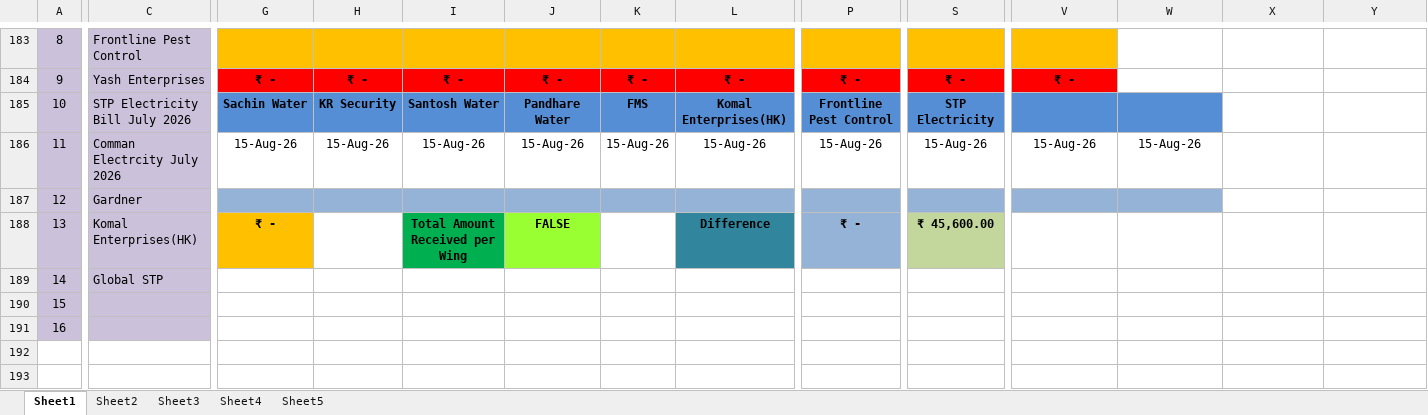
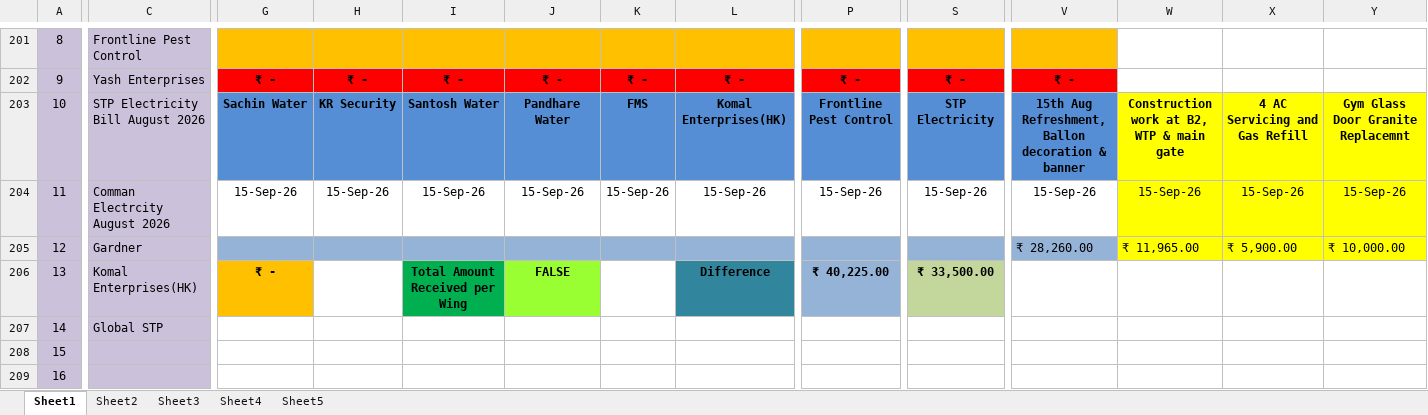
Before and after one commit to dhootmahesh28/zen-estate-dashboard, an Excel workbook: Zen_Estate_Combined_Expenses_Q1.xlsx, sheet Sheet1, drawn as a sheet; only a part is shown, gaps mark what is left out; values as stored, in another font and other column widths than the file's, no borders; addresses are those after the commit; the diff covers the shown part only; the diff names each change by its address in the sheet, - before the commit and + after, or states it on an @@ line.

```diff
--- a/Zen_Estate_Combined_Expenses_Q1.xlsx (sheet Sheet1)
+++ b/Zen_Estate_Combined_Expenses_Q1.xlsx (sheet Sheet1)
-C203: STP Electricity Bill July 2026
+C203: STP Electricity Bill August 2026
-V203: (empty)
+V203: 15th Aug Refreshment, Ballon decoration & banner
-W203: (empty)
+W203: Construction work at B2, WTP & main gate
-W203 fill: #558ED5
+W203 fill: #FFFF00
-X203: (empty)
+X203: 4 AC Servicing and Gas Refill
-X203:Y203 fill: none
+X203:Y203 fill: #FFFF00
-Y203: (empty)
+Y203: Gym Glass Door Granite Replacemnt
-C204: Comman Electrcity July 2026
+C204: Comman Electrcity August 2026
-G204: 15-Aug-26
+G204: 15-Sep-26
-H204: 15-Aug-26
+H204: 15-Sep-26
-I204: 15-Aug-26
+I204: 15-Sep-26
-J204: 15-Aug-26
+J204: 15-Sep-26
-K204: 15-Aug-26
+K204: 15-Sep-26
-L204: 15-Aug-26
+L204: 15-Sep-26
-P204: 15-Aug-26
+P204: 15-Sep-26
-S204: 15-Aug-26
+S204: 15-Sep-26
-V204: 15-Aug-26
+V204: 15-Sep-26
-W204: 15-Aug-26
+W204: 15-Sep-26
-W204:Y204 fill: none
+W204:Y204 fill: #FFFF00
-X204: (empty)
+X204: 15-Sep-26
-Y204: (empty)
+Y204: 15-Sep-26
-V205: (empty)
+V205: ₹ 28,260.00
-W205: (empty)
+W205: ₹ 11,965.00
-W205 fill: #95B3D7
+W205 fill: #FFFF00
-X205: (empty)
+X205: ₹ 5,900.00
-X205:Y205 fill: none
+X205:Y205 fill: #FFFF00
-Y205: (empty)
+Y205: ₹ 10,000.00
-P206: ₹ -
+P206: ₹ 40,225.00
-S206: ₹ 45,600.00
+S206: ₹ 33,500.00
```
Also changed, not shown: 18 added rows and 23 edited cells elsewhere in this sheet, sheet Sheet4, sheet Sheet5, formulas that keep their value.
